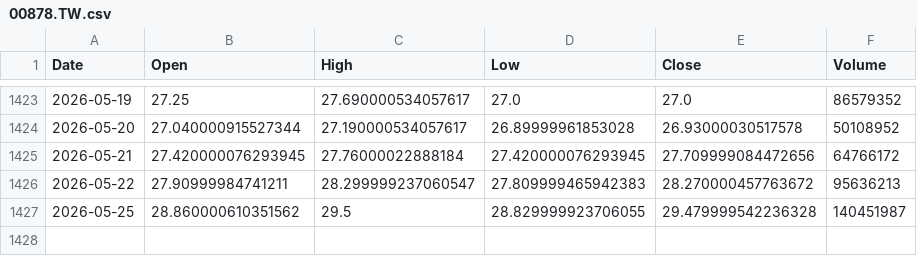
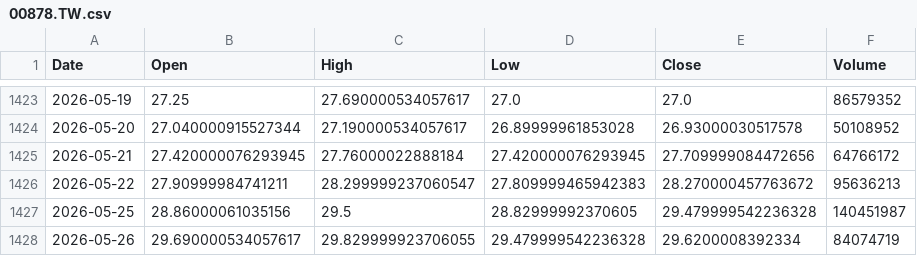
Before and after one commit to culolom/200sm-backtest, a CSV file: data/00878.TW.csv, drawn as a sheet; only a part is shown, gaps mark what is left out.

```diff
--- a/data/00878.TW.csv
+++ b/data/00878.TW.csv
@@ -1426,2 +1426,3 @@ Date,Open,High,Low,Close,Volume
 2026-05-22,27.90999984741211,28.299999237060547,27.809999465942383,28.270000457763672,95636213
-2026-05-25,28.860000610351562,29.5,28.829999923706055,29.479999542236328,140451987
+2026-05-25,28.86000061035156,29.5,28.82999992370605,29.479999542236328,140451987
+2026-05-26,29.690000534057617,29.829999923706055,29.479999542236328,29.6200008392334,84074719
```
Also changed, not shown: data/0050.TW.csv, data/00631L.TW.csv, 5 other files.
